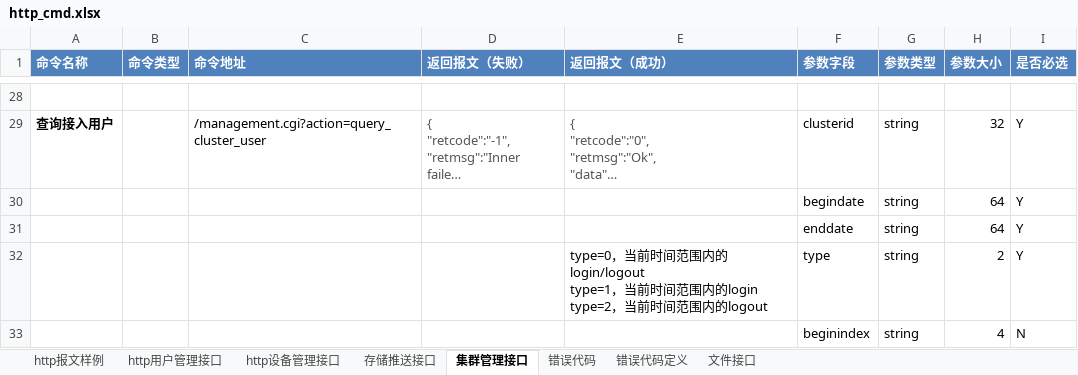
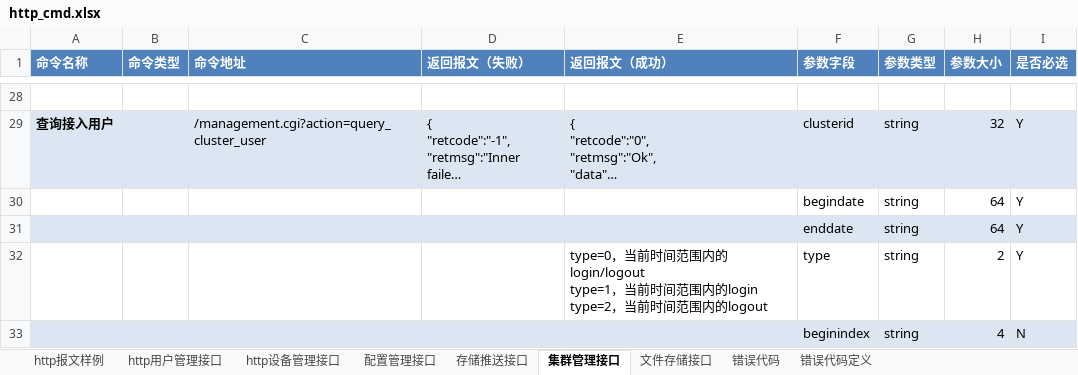
Before and after one commit to GSIL-Monitor/aicode, an Excel workbook: script/http_cmd.xlsx, sheet 集群管理接口, drawn as a sheet; only a part is shown, gaps mark what is left out; long unchanged cells end in …; values as stored, in another font and other column widths than the file's, no borders; the diff covers the shown part only; the diff names each change by its address in the sheet, - before the commit and + after, or states it on an @@ line.

```diff
--- a/script/http_cmd.xlsx (sheet 集群管理接口)
+++ b/script/http_cmd.xlsx (sheet 集群管理接口)
-sheet tab: 文件接口
+sheet tab: 配置管理接口
+sheet tab: 文件存储接口
@@ sheet tab order changed: http报文样例 | http用户管理接口 | http设备管理接口 | 配置管理接口 | 存储推送接口 | 集群管理接口 | 文件存储接口 | 错误代码 | 错误代码定义 @@
-A29:I29 fill: none
+A29:I29 fill: #DCE6F2
-D29:E29 text colour: #555555
+D29:E29 text colour: black
-A31:I31 fill: none
+A31:I31 fill: #DCE6F2
-A33:I33 fill: none
+A33:I33 fill: #DCE6F2
```
Also changed, not shown: cell formats elsewhere in this sheet, sheet 配置管理接口, sheet http设备管理接口, sheet http用户管理接口, sheet 存储推送接口, 8 other files.
